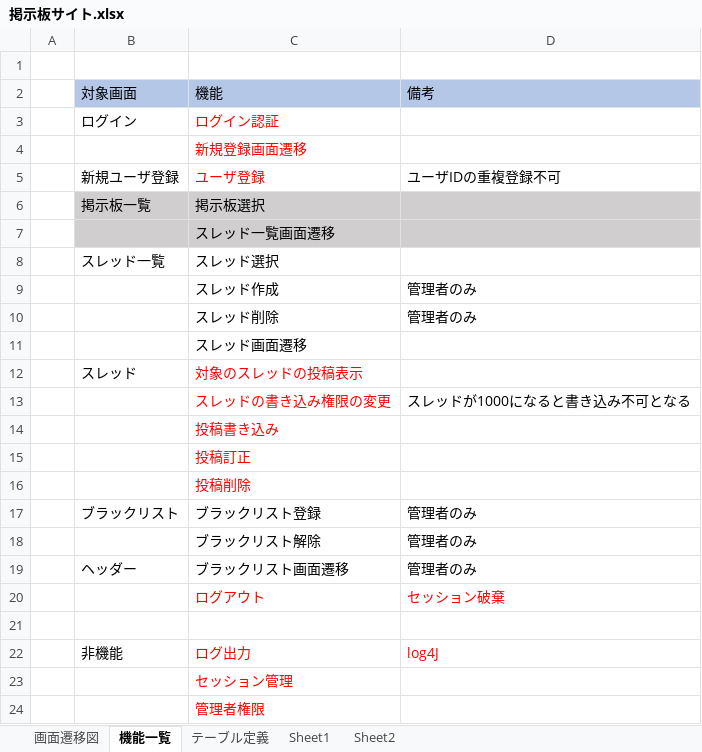
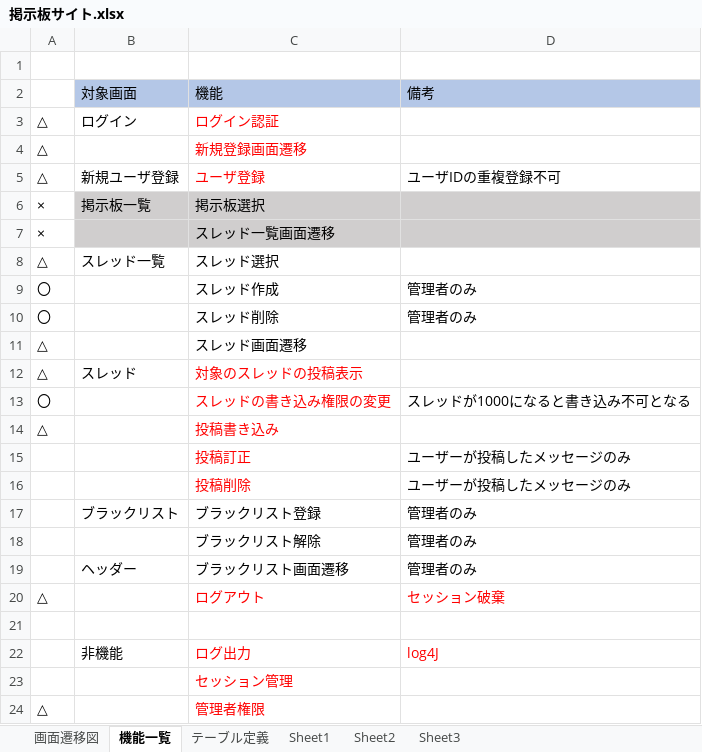
Before and after one commit to taken10/keizibann, an Excel workbook: 掲示板サイト.xlsx, sheet 機能一覧, drawn as a sheet; values as stored, in another font and other column widths than the file's, no borders; the diff names each change by its address in the sheet, - before the commit and + after, or states it on an @@ line.

```diff
--- a/掲示板サイト.xlsx (sheet 機能一覧)
+++ b/掲示板サイト.xlsx (sheet 機能一覧)
+sheet tab: Sheet3
-A3:A5: (empty)
+A3:A5: △
-A6:A7: (empty)
+A6:A7: ×
-A8: (empty)
+A8: △
-A9:A10: (empty)
+A9:A10: 〇
-A11:A12: (empty)
+A11:A12: △
-A13: (empty)
+A13: 〇
-A14: (empty)
+A14: △
-D15:D16: (empty)
+D15:D16: ユーザーが投稿したメッセージのみ
-A20: (empty)
+A20: △
-A24: (empty)
+A24: △
```
